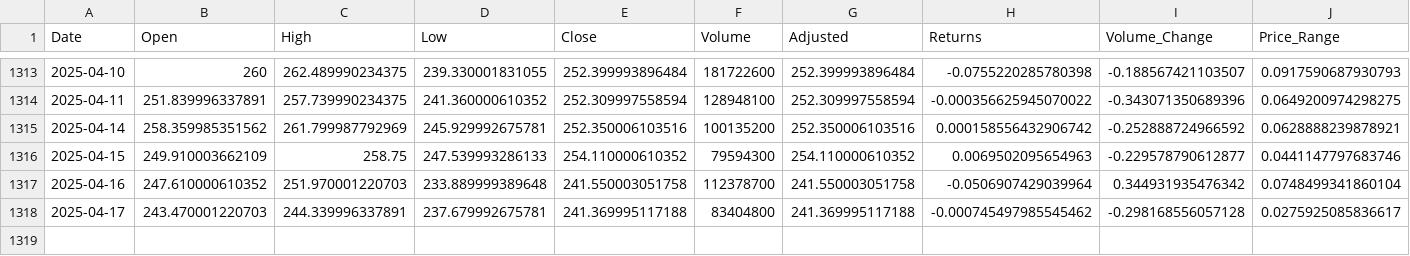
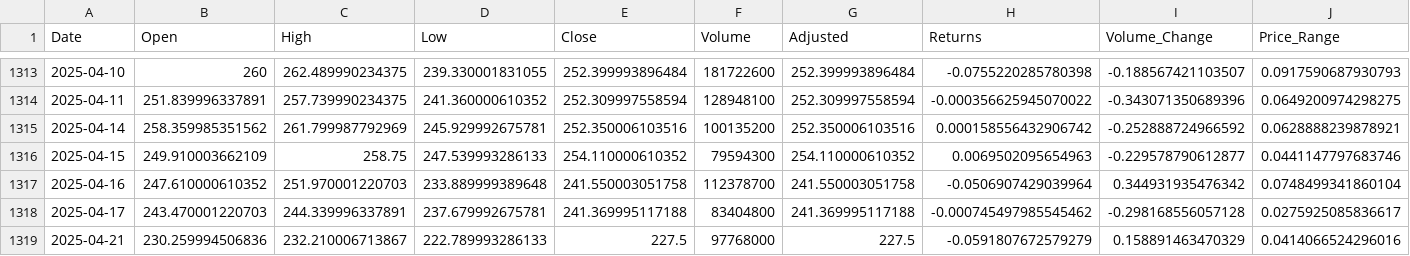
Before and after one commit to andolsitayssir/Tesla_time_series, a CSV file: data_export/tsla_train_data.csv, drawn as a sheet; only a part is shown, gaps mark what is left out; rows hold the shown columns only; the diff names each change by its address in the sheet, - before the commit and + after, or states it on an @@ line.

```diff
--- a/data_export/tsla_train_data.csv
+++ b/data_export/tsla_train_data.csv
+row 1319: 2025-04-21 | 230.259994506836 | 232.210006713867 | 222.789993286133 | 227.5 | 97768000 | 227.5 | -0.0591807672579279 | 0.158891463470329 | 0.0414066524296016
```
Also changed, not shown: data_export/desc_tsla.csv, data_export/models_results_summary.csv, 48 other files.
